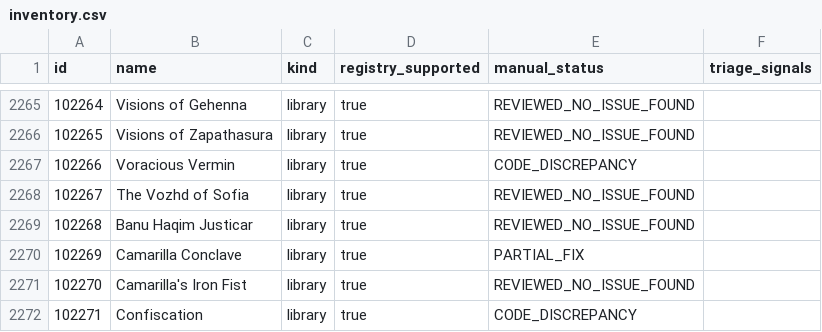
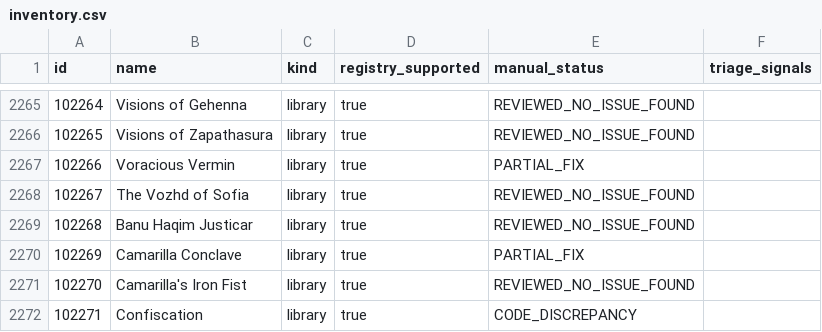
Before and after one commit to DuelRevolvers/VTES-Player, a CSV file: docs/card-audit/inventory.csv, drawn as a sheet; only a part is shown, gaps mark what is left out.

```diff
--- a/docs/card-audit/inventory.csv
+++ b/docs/card-audit/inventory.csv
@@ -2266,3 +2266,3 @@
 "102265","Visions of Zapathasura","library","true","REVIEWED_NO_ISSUE_FOUND",""
-"102266","Voracious Vermin","library","true","CODE_DISCREPANCY",""
+"102266","Voracious Vermin","library","true","PARTIAL_FIX",""
 "102267","The Vozhd of Sofia","library","true","REVIEWED_NO_ISSUE_FOUND",""
```
Also changed, not shown: docs/card-audit/preconstructed-cards.csv, 2 other files.
